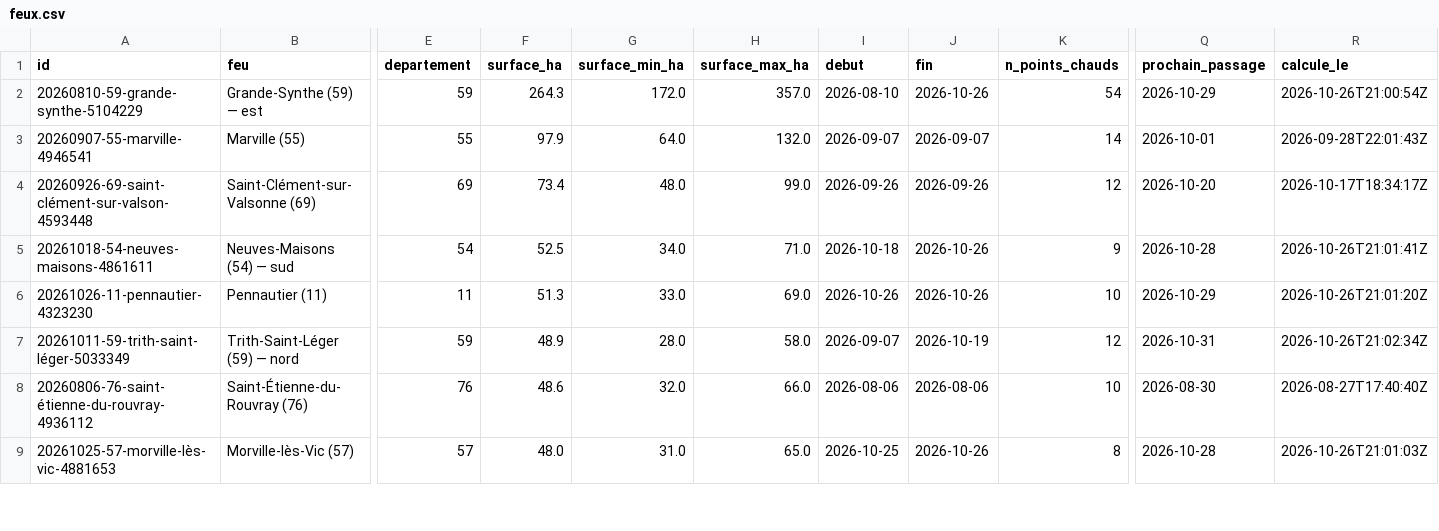
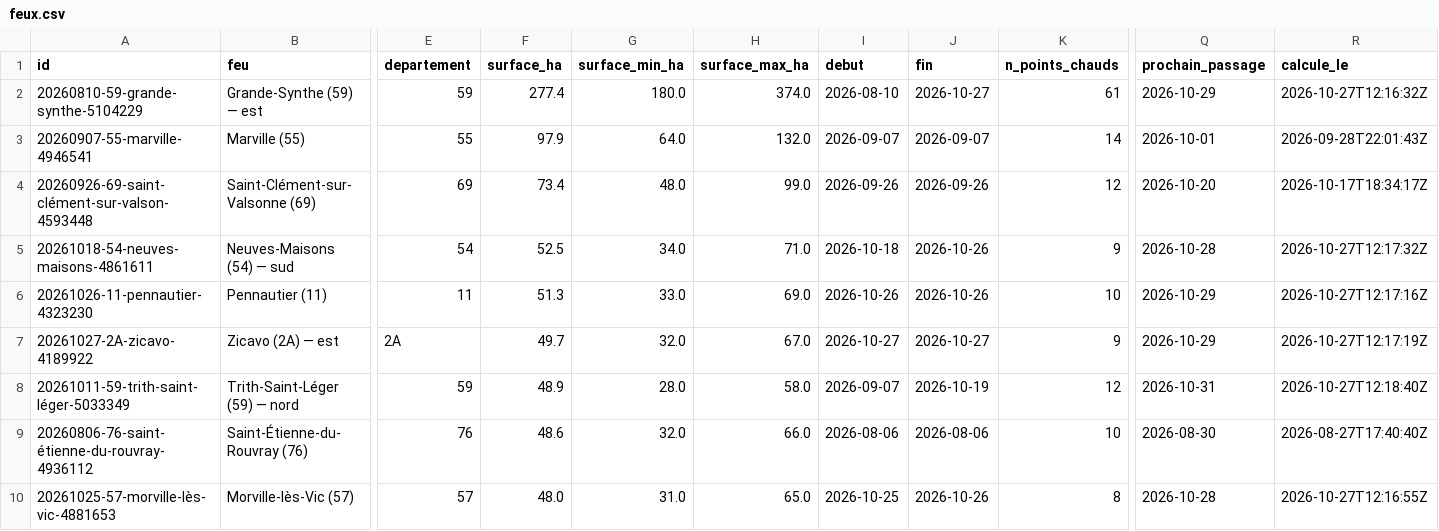
Before and after one commit to r0bp3nguin/brulis, a CSV file: site/data/feux.csv, drawn as a sheet; only a part is shown, gaps mark what is left out; addresses are those after the commit; rows hold the shown columns only; the diff covers the shown part only; the diff names each change by its address in the sheet, - before the commit and + after, or states it on an @@ line.

```diff
--- a/site/data/feux.csv
+++ b/site/data/feux.csv
-F2 (surface_ha): 264.3
+F2 (surface_ha): 277.4
-G2 (surface_min_ha): 172.0
+G2 (surface_min_ha): 180.0
-H2 (surface_max_ha): 357.0
+H2 (surface_max_ha): 374.0
-J2 (fin): 2026-10-26
+J2 (fin): 2026-10-27
-K2 (n_points_chauds): 54
+K2 (n_points_chauds): 61
-R2 (calcule_le): 2026-10-26T21:00:54Z
+R2 (calcule_le): 2026-10-27T12:16:32Z
-R5 (calcule_le): 2026-10-26T21:01:41Z
+R5 (calcule_le): 2026-10-27T12:17:32Z
-R6 (calcule_le): 2026-10-26T21:01:20Z
+R6 (calcule_le): 2026-10-27T12:17:16Z
+row 7: 20261027-2A-zicavo-4189922 | Zicavo (2A) — est | 2A | 49.7 | 32.0 | 67.0 | 2026-10-27 | 2026-10-27 | 9 | 2026-10-29 | 2026-10-27T12:17:19Z
-R8 (calcule_le): 2026-10-26T21:02:34Z
+R8 (calcule_le): 2026-10-27T12:18:40Z
-R10 (calcule_le): 2026-10-26T21:01:03Z
+R10 (calcule_le): 2026-10-27T12:16:55Z
```
Also changed, not shown: 8 edited cells elsewhere in this file, 25 other files.
